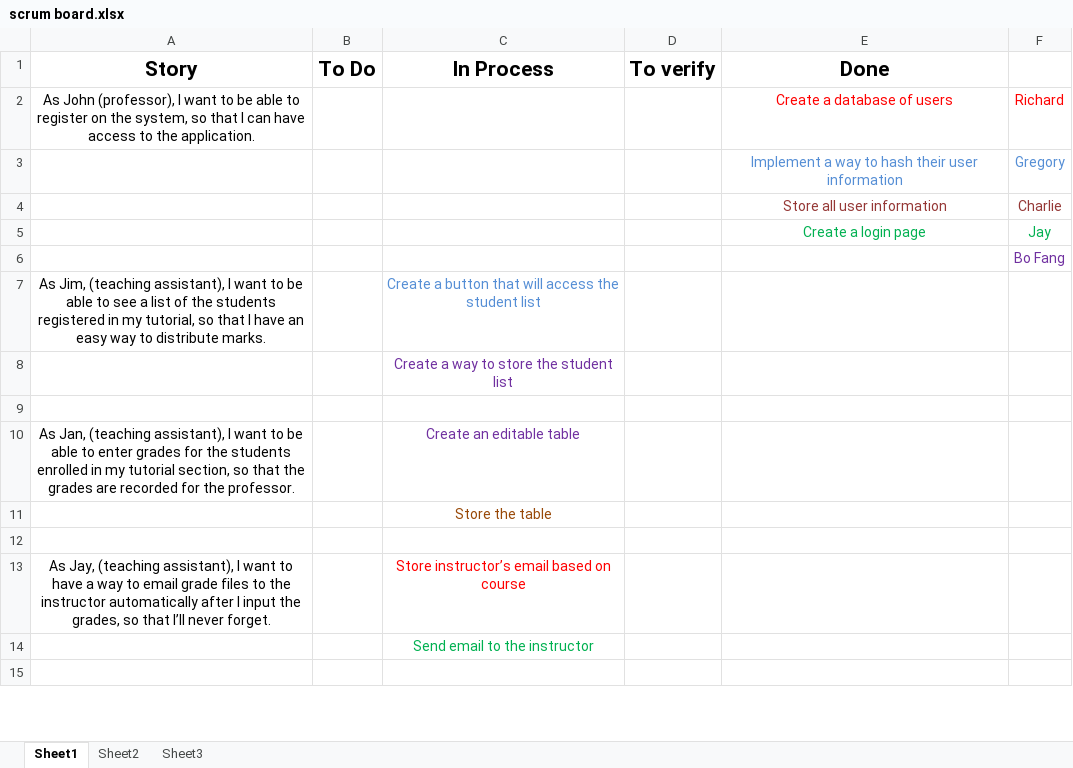
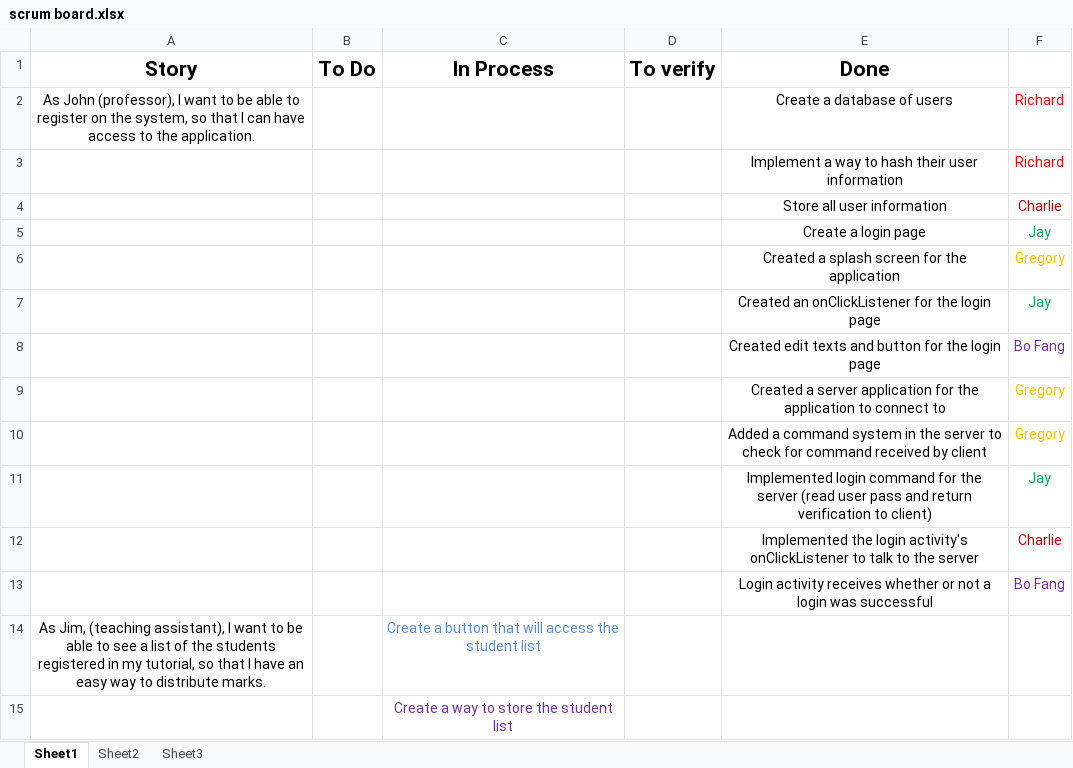
Before and after one commit to JayP16/TAid, an Excel workbook: scrum board.xlsx, sheet Sheet1, drawn as a sheet; only a part is shown; the shorter side is filled out with more unchanged rows; values as stored, in another font and other column widths than the file's, no borders; removed rows and columns are numbered as before the commit, all else as after; the diff names each change by its address in the sheet, - before the commit and + after, or states it on an @@ line.

Commit message:
Updated Scrum Board with everyone's contributions.

```diff
--- a/scrum board.xlsx (sheet Sheet1)
+++ b/scrum board.xlsx (sheet Sheet1)
-E2 text colour: #FF0000
+E2 text colour: black
-E3 text colour: #558ED5
+E3 text colour: black
-F3: Gregory
+F3: Richard
-F3 text colour: #558ED5
+F3 text colour: #FF0000
-E4 text colour: #953735
+E4 text colour: black
-F4 text colour: #953735
+F4 text colour: #C00000
-E5 text colour: #00B050
+E5 text colour: black
-row 6:  |  |  |  |  | Bo Fang
+row 6:  |  |  |  | Created a splash screen for the application | Gregory
+row 7:  |  |  |  | Created an onClickListener for the login page | Jay
+row 8:  |  |  |  | Created edit texts and button for the login page | Bo Fang
+row 9:  |  |  |  | Created a server application for the application to connect to | Gregory
+row 10:  |  |  |  | Added a command system in the server to check for command received by client | Gregory
+row 11:  |  |  |  | Implemented login command for the server (read user pass and return verification to client) | Jay
+row 12:  |  |  |  | Implemented the login activity's onClickListener to talk to the server | Charlie
+row 13:  |  |  |  | Login activity receives whether or not a login was successful | Bo Fang
```
